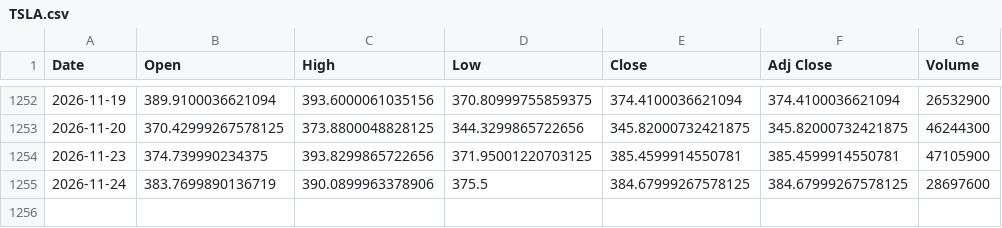
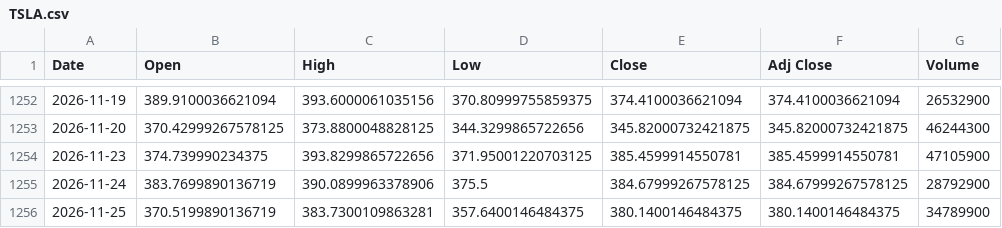
Before and after one commit to KG-NINJA/HerculesKabu10, a CSV file: data/cache/TSLA.csv, drawn as a sheet; only a part is shown, gaps mark what is left out.

```diff
--- a/data/cache/TSLA.csv
+++ b/data/cache/TSLA.csv
@@ -1254,2 +1254,3 @@ Date,Open,High,Low,Close,Adj Close,Volume
 2026-11-23,374.739990234375,393.8299865722656,371.95001220703125,385.4599914550781,385.4599914550781,47105900
-2026-11-24,383.7699890136719,390.0899963378906,375.5,384.67999267578125,384.67999267578125,28697600
+2026-11-24,383.7699890136719,390.0899963378906,375.5,384.67999267578125,384.67999267578125,28792900
+2026-11-25,370.5199890136719,383.7300109863281,357.6400146484375,380.1400146484375,380.1400146484375,34789900
```
Also changed, not shown: data/cache/6861.T.csv, data/cache/AAPL.csv, 20 other files.
